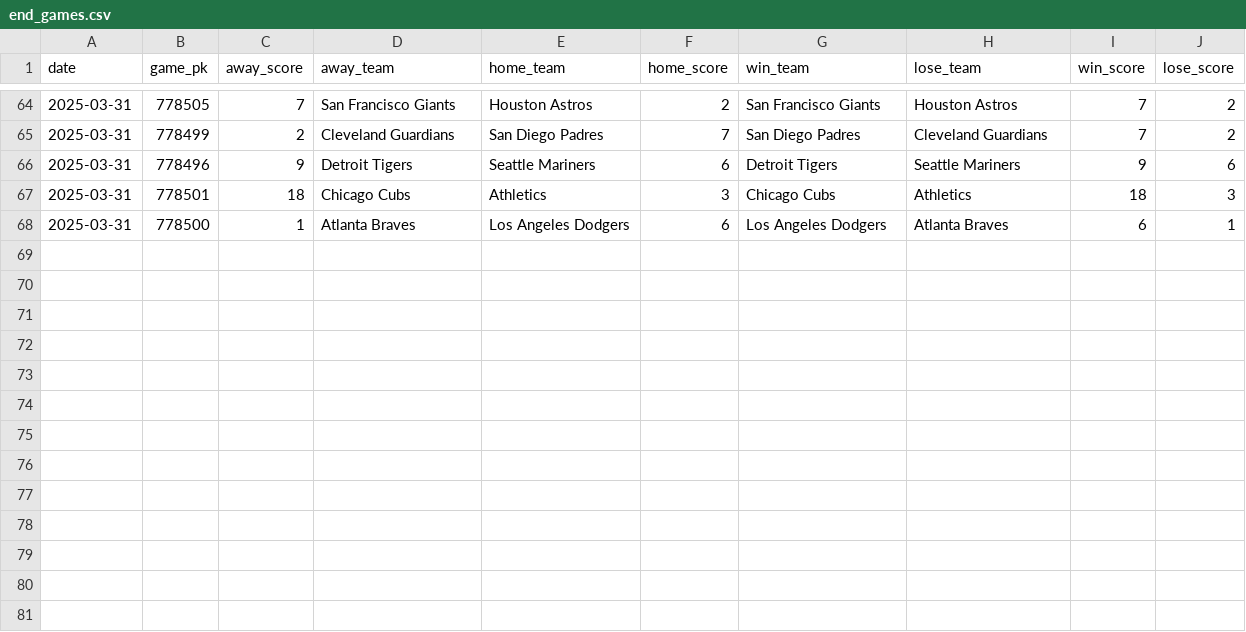
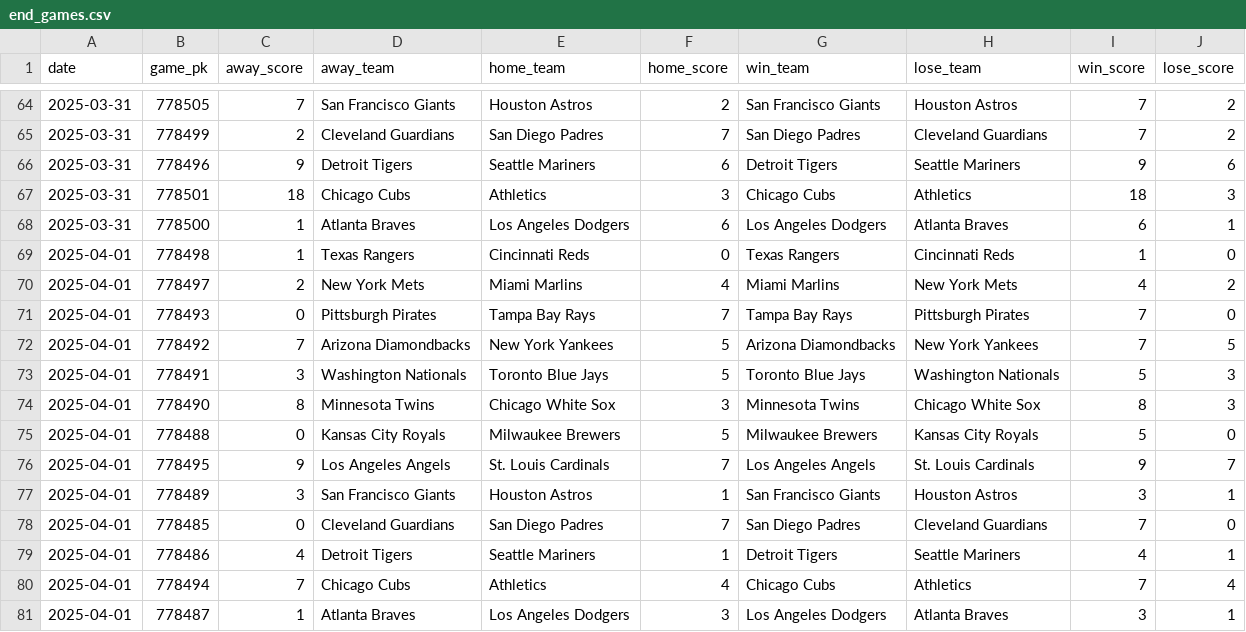
Before and after one commit to chadallison/mlb25, a CSV file: data/end_games.csv, drawn as a sheet; only a part is shown, gaps mark what is left out.

```diff
--- a/data/end_games.csv
+++ b/data/end_games.csv
@@ -68 +68,14 @@ date,game_pk,away_score,away_team,home_team,home_score,win_team,lose_team,win_sc
 2025-03-31,778500,1,Atlanta Braves,Los Angeles Dodgers,6,Los Angeles Dodgers,Atlanta Braves,6,1
+2025-04-01,778498,1,Texas Rangers,Cincinnati Reds,0,Texas Rangers,Cincinnati Reds,1,0
+2025-04-01,778497,2,New York Mets,Miami Marlins,4,Miami Marlins,New York Mets,4,2
+2025-04-01,778493,0,Pittsburgh Pirates,Tampa Bay Rays,7,Tampa Bay Rays,Pittsburgh Pirates,7,0
+2025-04-01,778492,7,Arizona Diamondbacks,New York Yankees,5,Arizona Diamondbacks,New York Yankees,7,5
+2025-04-01,778491,3,Washington Nationals,Toronto Blue Jays,5,Toronto Blue Jays,Washington Nationals,5,3
+2025-04-01,778490,8,Minnesota Twins,Chicago White Sox,3,Minnesota Twins,Chicago White Sox,8,3
+2025-04-01,778488,0,Kansas City Royals,Milwaukee Brewers,5,Milwaukee Brewers,Kansas City Royals,5,0
+2025-04-01,778495,9,Los Angeles Angels,St. Louis Cardinals,7,Los Angeles Angels,St. Louis Cardinals,9,7
+2025-04-01,778489,3,San Francisco Giants,Houston Astros,1,San Francisco Giants,Houston Astros,3,1
+2025-04-01,778485,0,Cleveland Guardians,San Diego Padres,7,San Diego Padres,Cleveland Guardians,7,0
+2025-04-01,778486,4,Detroit Tigers,Seattle Mariners,1,Detroit Tigers,Seattle Mariners,4,1
+2025-04-01,778494,7,Chicago Cubs,Athletics,4,Chicago Cubs,Athletics,7,4
+2025-04-01,778487,1,Atlanta Braves,Los Angeles Dodgers,3,Los Angeles Dodgers,Atlanta Braves,3,1
```
Also changed, not shown: 7 other files.
